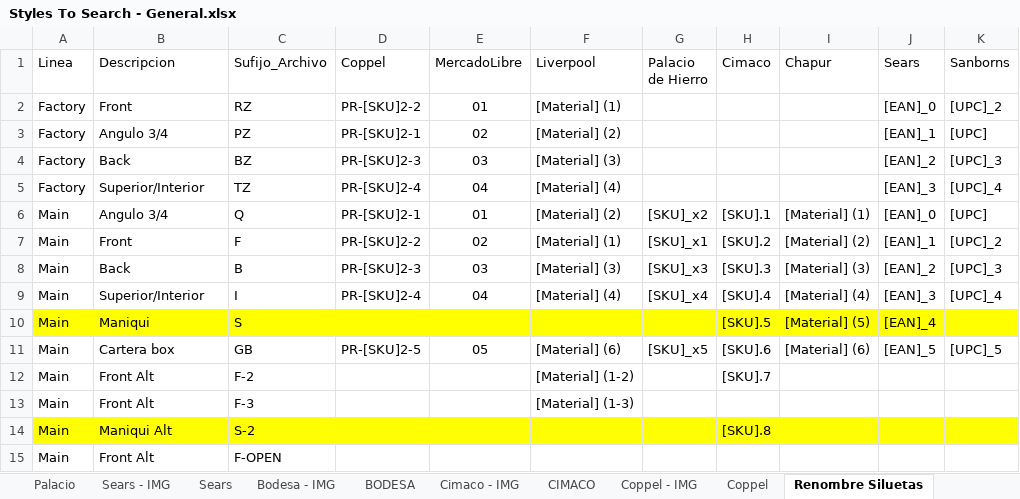
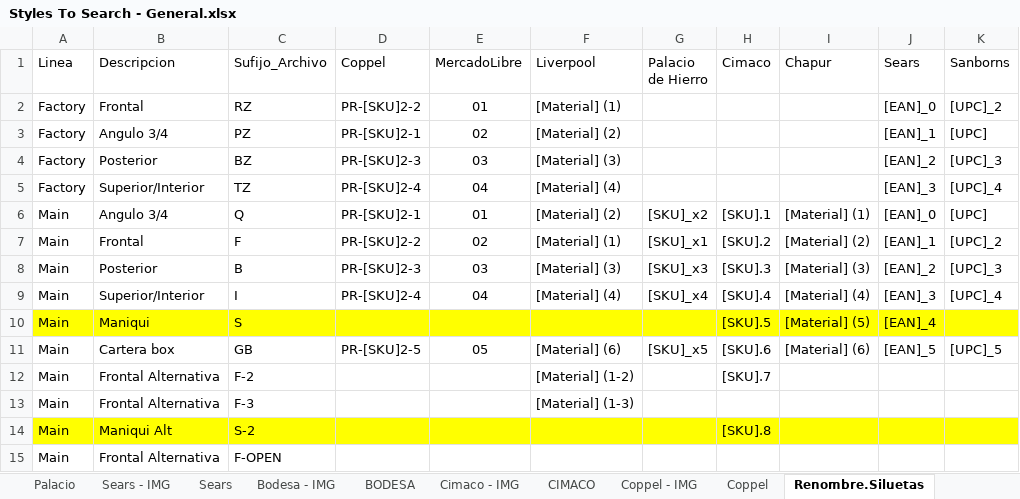
Before and after one commit to green-ayotl/Styles-To-Search, an Excel workbook: Styles To Search - General.xlsx, sheet Renombre.Siluetas, drawn as a sheet; only a part is shown; values as stored, in another font and other column widths than the file's, no borders; table styles not drawn; the diff names each change by its address in the sheet, - before the commit and + after, or states it on an @@ line.

```diff
--- a/Styles To Search - General.xlsx (sheet Renombre.Siluetas)
+++ b/Styles To Search - General.xlsx (sheet Renombre.Siluetas)
-sheet tab: Renombre Siluetas
+sheet tab: Renombre.Siluetas
-B2 (Descripcion): Front
+B2 (Descripcion): Frontal
-B4 (Descripcion): Back
+B4 (Descripcion): Posterior
-B7 (Descripcion): Front
+B7 (Descripcion): Frontal
-B8 (Descripcion): Back
+B8 (Descripcion): Posterior
-B12:B13 (Descripcion): Front Alt
+B12:B13 (Descripcion): Frontal Alternativa
-B15 (Descripcion): Front Alt
+B15 (Descripcion): Frontal Alternativa
```
Also changed, not shown: sheet PalacioHierro - IMG, sheet Palacio, sheet Liverpool - IMG, sheet Liverpool, other sheet tabs, hidden cells, 7 other files.
